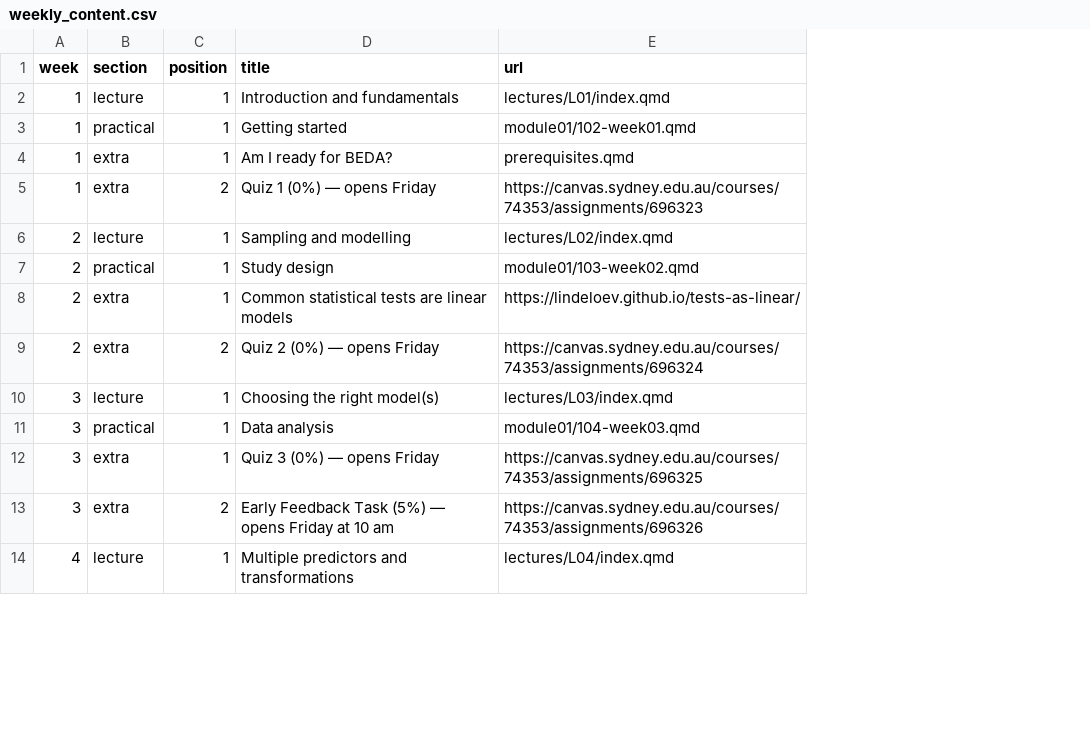
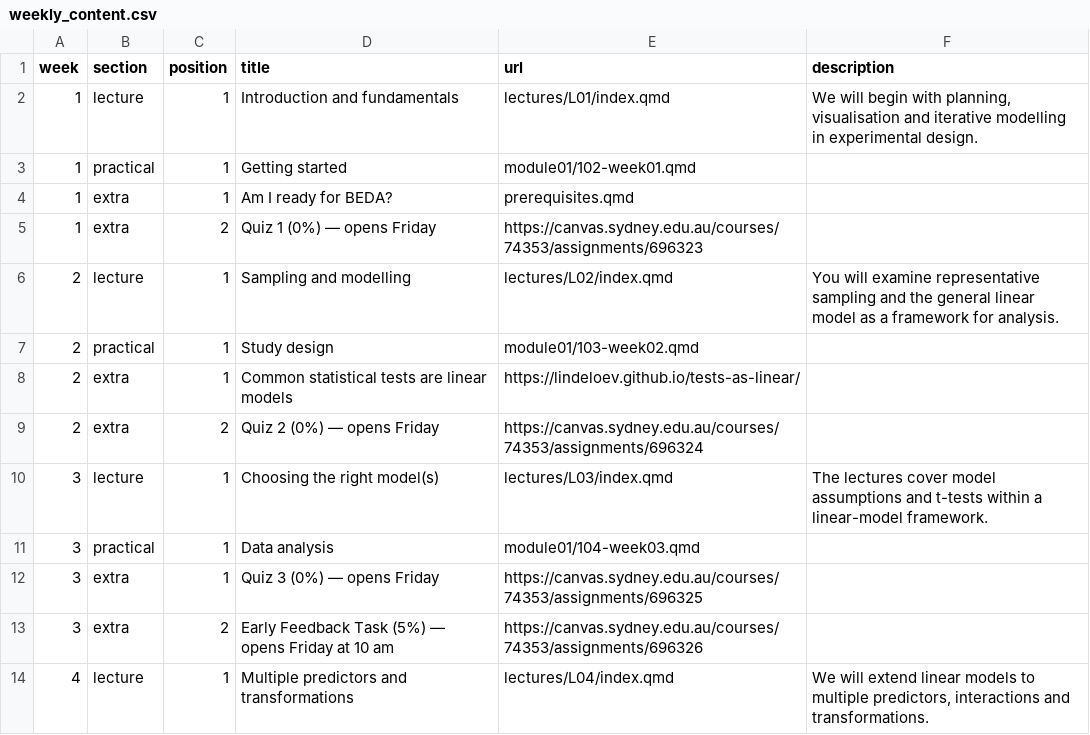
Before and after one commit to BIOL2022/BEDA-handbook, a CSV file: data/weekly_content.csv, drawn as a sheet; only a part is shown; the diff names each change by its address in the sheet, - before the commit and + after, or states it on an @@ line.

Commit message:
docs(schedule): add weekly lecture descriptions

```diff
--- a/data/weekly_content.csv
+++ b/data/weekly_content.csv
+column F (description), rows 2-14: We will begin with planning, visualisation and iterative modelling in experimental design. |  |  |  | You will examine representative sampling and the general linear model as a framework for analysis. |  |  |  | The lectures cover model assumptions and t-tests within a linear-model framework. |  |  |  | We will extend linear models to multiple predictors, interactions and transformations.
```
